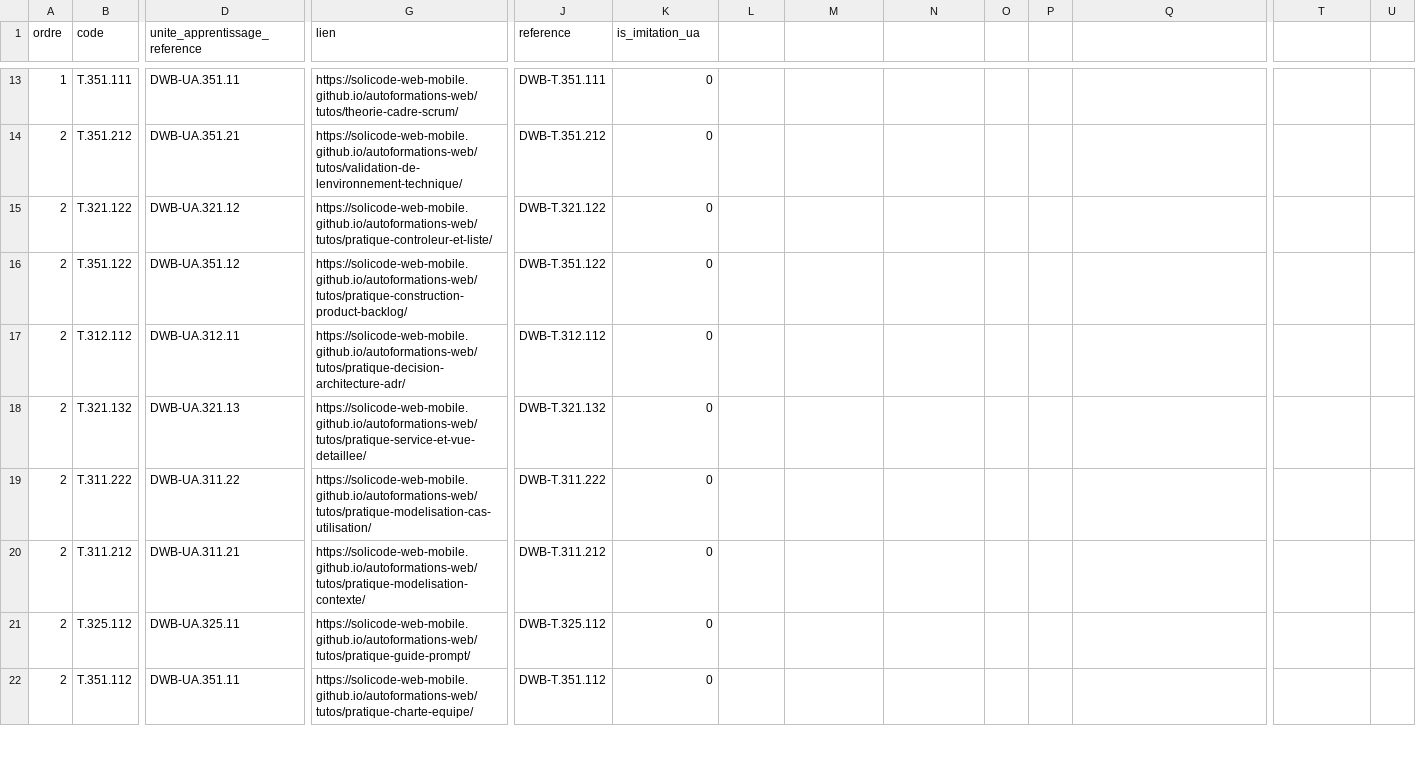
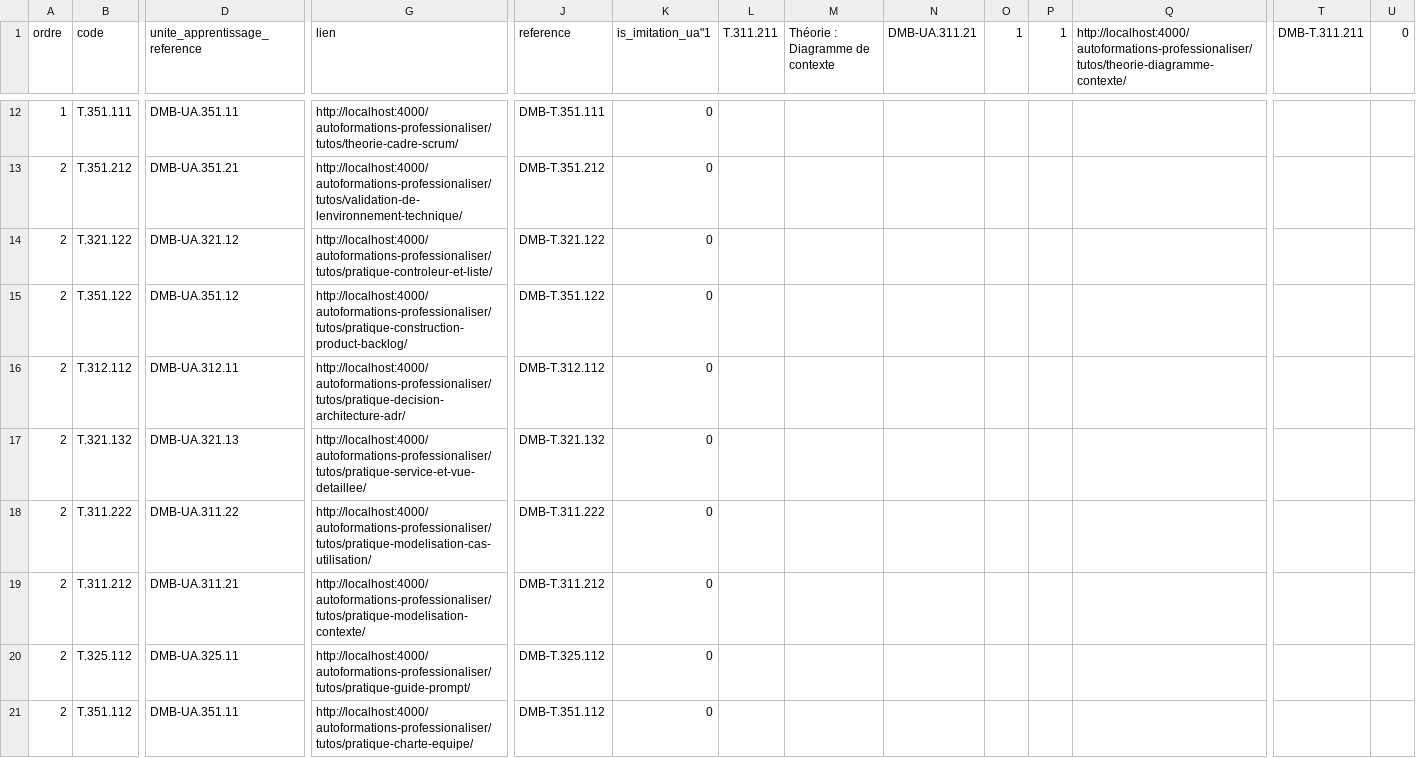
Before and after one commit to solicode-lms/app, a CSV file: modules/PkgCompetences/Database/data/chapitres.csv, drawn as a sheet; only a part is shown, gaps mark what is left out; addresses are those after the commit; the diff covers the shown part only; the diff names each change by its address in the sheet, - before the commit and + after, or states it on an @@ line.

```diff
--- a/modules/PkgCompetences/Database/data/chapitres.csv
+++ b/modules/PkgCompetences/Database/data/chapitres.csv
-K1: is_imitation_ua
+K1: is_imitation_ua"1
-L1: (empty)
+L1: T.311.211
-M1: (empty)
+M1: Théorie : Diagramme de contexte
-N1: (empty)
+N1: DMB-UA.311.21
-O1: (empty)
+O1: 1
-P1: (empty)
+P1: 1
-Q1: (empty)
+Q1: http://localhost:4000/autoformations-professionaliser/tutos/theorie-diagramme-contexte/
-T1: (empty)
+T1: DMB-T.311.211
-U1: (empty)
+U1: 0
-D12 (unite_apprentissage_reference): DWB-UA.351.11
+D12 (unite_apprentissage_reference): DMB-UA.351.11
-G12 (lien): https://solicode-web-mobile.github.io/autoformations-web/tutos/theorie-cadre-scrum/
+G12 (lien): http://localhost:4000/autoformations-professionaliser/tutos/theorie-cadre-scrum/
-J12 (reference): DWB-T.351.111
+J12 (reference): DMB-T.351.111
-D13 (unite_apprentissage_reference): DWB-UA.351.21
+D13 (unite_apprentissage_reference): DMB-UA.351.21
-G13 (lien): https://solicode-web-mobile.github.io/autoformations-web/tutos/validation-de-lenvironnement-technique/
+G13 (lien): http://localhost:4000/autoformations-professionaliser/tutos/validation-de-lenvironnement-technique/
-J13 (reference): DWB-T.351.212
+J13 (reference): DMB-T.351.212
-D14 (unite_apprentissage_reference): DWB-UA.321.12
+D14 (unite_apprentissage_reference): DMB-UA.321.12
-G14 (lien): https://solicode-web-mobile.github.io/autoformations-web/tutos/pratique-controleur-et-liste/
+G14 (lien): http://localhost:4000/autoformations-professionaliser/tutos/pratique-controleur-et-liste/
-J14 (reference): DWB-T.321.122
+J14 (reference): DMB-T.321.122
-D15 (unite_apprentissage_reference): DWB-UA.351.12
+D15 (unite_apprentissage_reference): DMB-UA.351.12
-G15 (lien): https://solicode-web-mobile.github.io/autoformations-web/tutos/pratique-construction-product-backlog/
+G15 (lien): http://localhost:4000/autoformations-professionaliser/tutos/pratique-construction-product-backlog/
-J15 (reference): DWB-T.351.122
+J15 (reference): DMB-T.351.122
-D16 (unite_apprentissage_reference): DWB-UA.312.11
+D16 (unite_apprentissage_reference): DMB-UA.312.11
-G16 (lien): https://solicode-web-mobile.github.io/autoformations-web/tutos/pratique-decision-architecture-adr/
+G16 (lien): http://localhost:4000/autoformations-professionaliser/tutos/pratique-decision-architecture-adr/
-J16 (reference): DWB-T.312.112
+J16 (reference): DMB-T.312.112
-D17 (unite_apprentissage_reference): DWB-UA.321.13
+D17 (unite_apprentissage_reference): DMB-UA.321.13
-G17 (lien): https://solicode-web-mobile.github.io/autoformations-web/tutos/pratique-service-et-vue-detaillee/
+G17 (lien): http://localhost:4000/autoformations-professionaliser/tutos/pratique-service-et-vue-detaillee/
-J17 (reference): DWB-T.321.132
+J17 (reference): DMB-T.321.132
-D18 (unite_apprentissage_reference): DWB-UA.311.22
+D18 (unite_apprentissage_reference): DMB-UA.311.22
-G18 (lien): https://solicode-web-mobile.github.io/autoformations-web/tutos/pratique-modelisation-cas-utilisation/
+G18 (lien): http://localhost:4000/autoformations-professionaliser/tutos/pratique-modelisation-cas-utilisation/
-J18 (reference): DWB-T.311.222
+J18 (reference): DMB-T.311.222
-D19 (unite_apprentissage_reference): DWB-UA.311.21
+D19 (unite_apprentissage_reference): DMB-UA.311.21
-G19 (lien): https://solicode-web-mobile.github.io/autoformations-web/tutos/pratique-modelisation-contexte/
+G19 (lien): http://localhost:4000/autoformations-professionaliser/tutos/pratique-modelisation-contexte/
-J19 (reference): DWB-T.311.212
+J19 (reference): DMB-T.311.212
-D20 (unite_apprentissage_reference): DWB-UA.325.11
+D20 (unite_apprentissage_reference): DMB-UA.325.11
-G20 (lien): https://solicode-web-mobile.github.io/autoformations-web/tutos/pratique-guide-prompt/
+G20 (lien): http://localhost:4000/autoformations-professionaliser/tutos/pratique-guide-prompt/
-J20 (reference): DWB-T.325.112
+J20 (reference): DMB-T.325.112
-D21 (unite_apprentissage_reference): DWB-UA.351.11
+D21 (unite_apprentissage_reference): DMB-UA.351.11
-G21 (lien): https://solicode-web-mobile.github.io/autoformations-web/tutos/pratique-charte-equipe/
+G21 (lien): http://localhost:4000/autoformations-professionaliser/tutos/pratique-charte-equipe/
-J21 (reference): DWB-T.351.112
+J21 (reference): DMB-T.351.112
```
Also changed, not shown: 1 removed row and 72 edited cells elsewhere in this file, deploy/imports/sessions/mobile/alignementUa.csv, deploy/imports/sessions/mobile/chapitres.csv, 8 other files.
